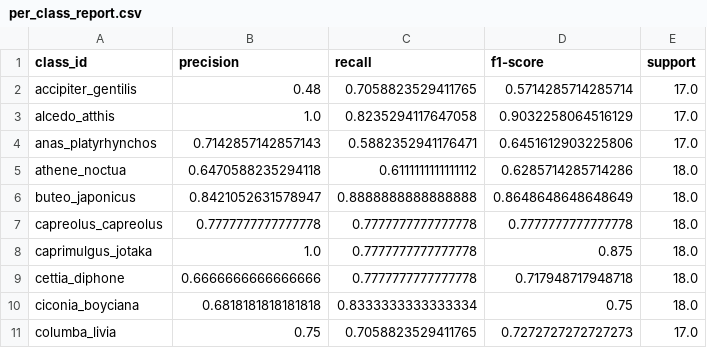
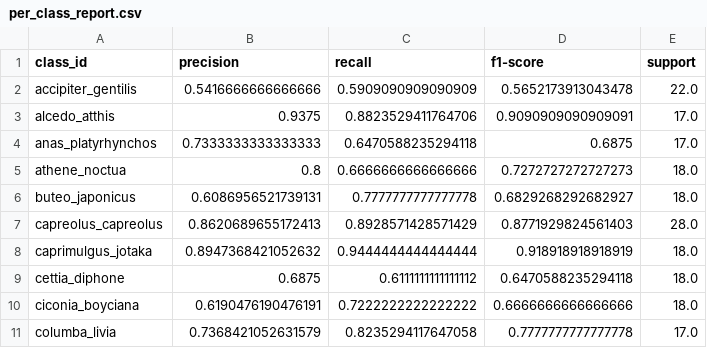
Before and after one commit to teckyun73/WILDTRAIL, a CSV file: reports/per_class_report.csv, drawn as a sheet; only a part is shown; the diff covers the shown part only.

Commit message:
Update ML Evaluation Report with new metrics and confusion analysis results. Improved accuracy metrics: Accuracy increased to 74.77%, Macro F1 to 74.65%, and Weighted F1 to 74.72%. Adjusted confusion matrix entries and added recommendations for data augmentation based on recent findings.

```diff
--- a/reports/per_class_report.csv
+++ b/reports/per_class_report.csv
@@ -1,11 +1,11 @@
 class_id,precision,recall,f1-score,support
-accipiter_gentilis,0.48,0.7058823529411765,0.5714285714285714,17.0
-alcedo_atthis,1.0,0.8235294117647058,0.9032258064516129,17.0
-anas_platyrhynchos,0.7142857142857143,0.5882352941176471,0.6451612903225806,17.0
-athene_noctua,0.6470588235294118,0.6111111111111112,0.6285714285714286,18.0
-buteo_japonicus,0.8421052631578947,0.8888888888888888,0.8648648648648649,18.0
-capreolus_capreolus,0.7777777777777778,0.7777777777777778,0.7777777777777778,18.0
-caprimulgus_jotaka,1.0,0.7777777777777778,0.875,18.0
-cettia_diphone,0.6666666666666666,0.7777777777777778,0.717948717948718,18.0
-ciconia_boyciana,0.6818181818181818,0.8333333333333334,0.75,18.0
-columba_livia,0.75,0.7058823529411765,0.7272727272727273,17.0
+accipiter_gentilis,0.5416666666666666,0.5909090909090909,0.5652173913043478,22.0
+alcedo_atthis,0.9375,0.8823529411764706,0.9090909090909091,17.0
+anas_platyrhynchos,0.7333333333333333,0.6470588235294118,0.6875,17.0
+athene_noctua,0.8,0.6666666666666666,0.7272727272727273,18.0
+buteo_japonicus,0.6086956521739131,0.7777777777777778,0.6829268292682927,18.0
+capreolus_capreolus,0.8620689655172413,0.8928571428571429,0.8771929824561403,28.0
+caprimulgus_jotaka,0.8947368421052632,0.9444444444444444,0.918918918918919,18.0
+cettia_diphone,0.6875,0.6111111111111112,0.6470588235294118,18.0
+ciconia_boyciana,0.6190476190476191,0.7222222222222222,0.6666666666666666,18.0
+columba_livia,0.7368421052631579,0.8235294117647058,0.7777777777777778,17.0
```
Also changed, not shown: 65 edited cells elsewhere in this file, reports/confusion_matrix.csv, 57 other files.
